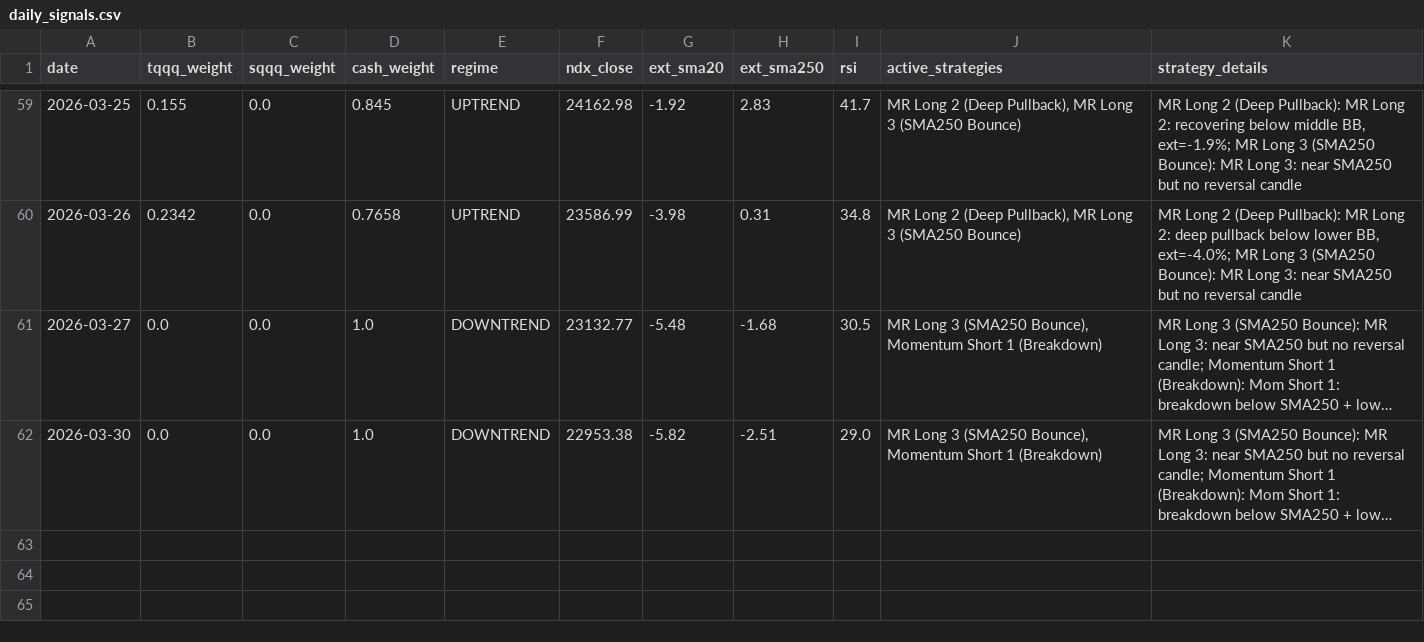
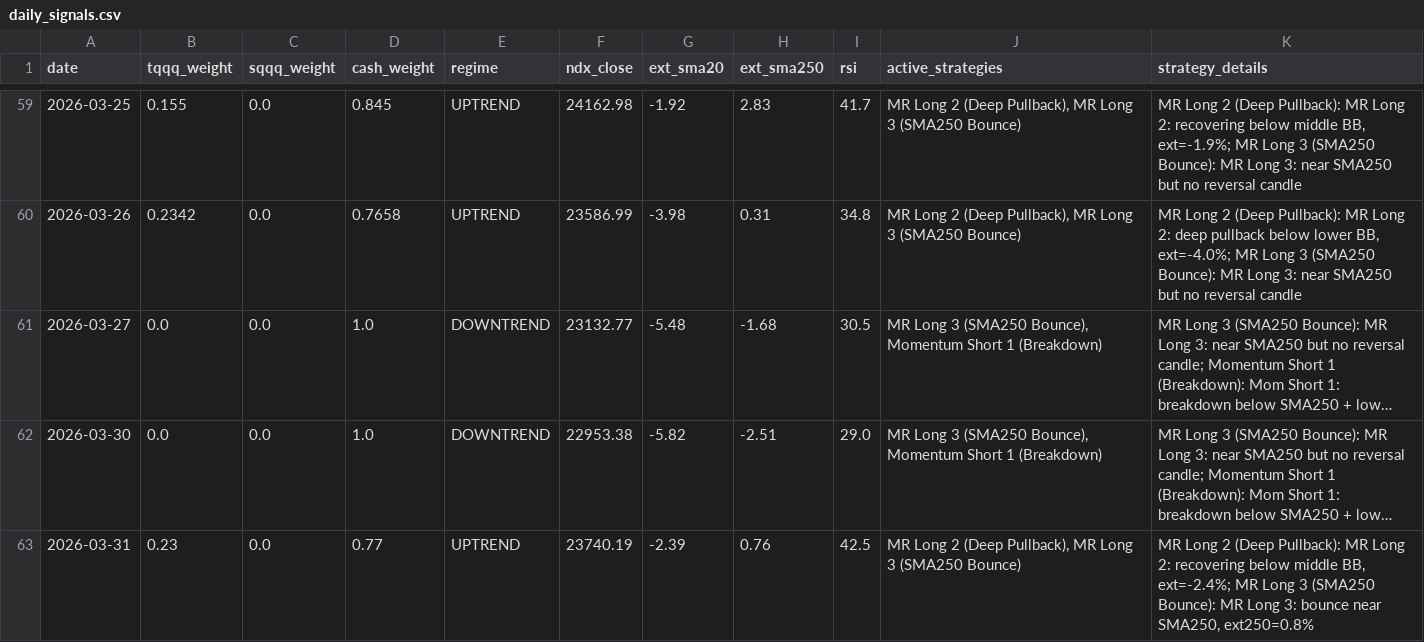
Before and after one commit to bentusk-BT/apex-trade-lab-v2, a CSV file: outputs/daily_signals.csv, drawn as a sheet; only a part is shown, gaps mark what is left out; long unchanged cells end in …; the diff names each change by its address in the sheet, - before the commit and + after, or states it on an @@ line.

```diff
--- a/outputs/daily_signals.csv
+++ b/outputs/daily_signals.csv
+row 63: 2026-03-31 | 0.23 | 0.0 | 0.77 | UPTREND | 23740.19 | -2.39 | 0.76 | 42.5 | MR Long 2 (Deep Pullback), MR Long 3 (SMA250 Bounce) | MR Long 2 (Deep Pullback): MR Long 2: recovering below middle BB, ext=-2.4%; MR Long 3 (SMA250 Bounce): MR Long 3: bounce near SMA250, ext250=0.8%
```
Also changed, not shown: outputs/cache/QQQ_cache.csv, outputs/cache/SQQQ_cache.csv, 8 other files.
